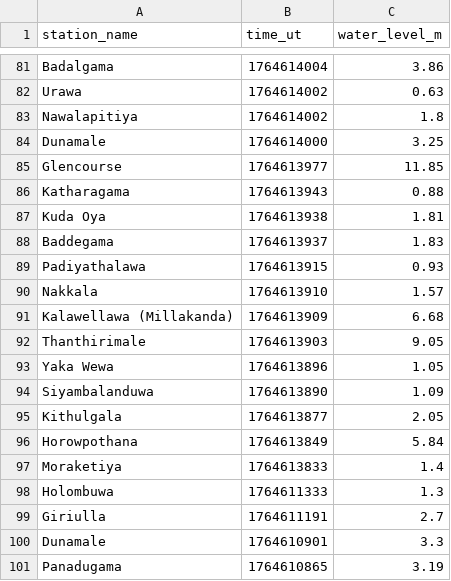
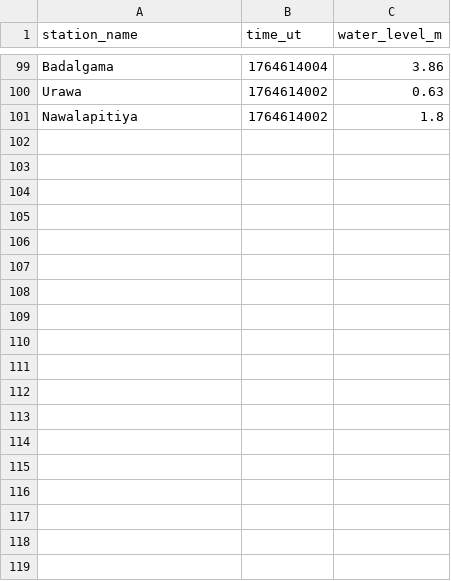
Before and after one commit to nuuuwan/lk_irrigation, a TSV file: data/latest-100.tsv, drawn as a sheet; only a part is shown, gaps mark what is left out; removed rows and columns are numbered as before the commit, all else as after; the diff covers the shown part only; the diff names each change by its address in the sheet, - before the commit and + after, or states it on an @@ line.

```diff
--- a/data/latest-100.tsv
+++ b/data/latest-100.tsv
-row 84: Dunamale | 1764614000 | 3.25
-row 85: Glencourse | 1764613977 | 11.85
-row 86: Katharagama | 1764613943 | 0.88
-row 87: Kuda Oya | 1764613938 | 1.81
-row 88: Baddegama | 1764613937 | 1.83
-row 89: Padiyathalawa | 1764613915 | 0.93
-row 90: Nakkala | 1764613910 | 1.57
-row 91: Kalawellawa (Millakanda) | 1764613909 | 6.68
-row 92: Thanthirimale | 1764613903 | 9.05
-row 93: Yaka Wewa | 1764613896 | 1.05
-row 94: Siyambalanduwa | 1764613890 | 1.09
-row 95: Kithulgala | 1764613877 | 2.05
-row 96: Horowpothana | 1764613849 | 5.84
-row 97: Moraketiya | 1764613833 | 1.4
-row 98: Holombuwa | 1764611333 | 1.3
-row 99: Giriulla | 1764611191 | 2.7
-row 100: Dunamale | 1764610901 | 3.3
-row 101: Panadugama | 1764610865 | 3.19
```
Also changed, not shown: 18 added rows elsewhere in this file, data/all.tsv, data/latest-1000.tsv, 39 other files.
